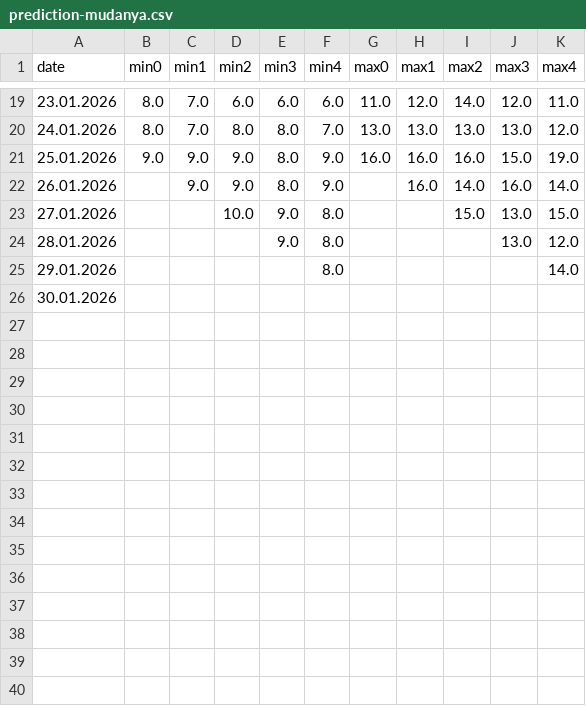
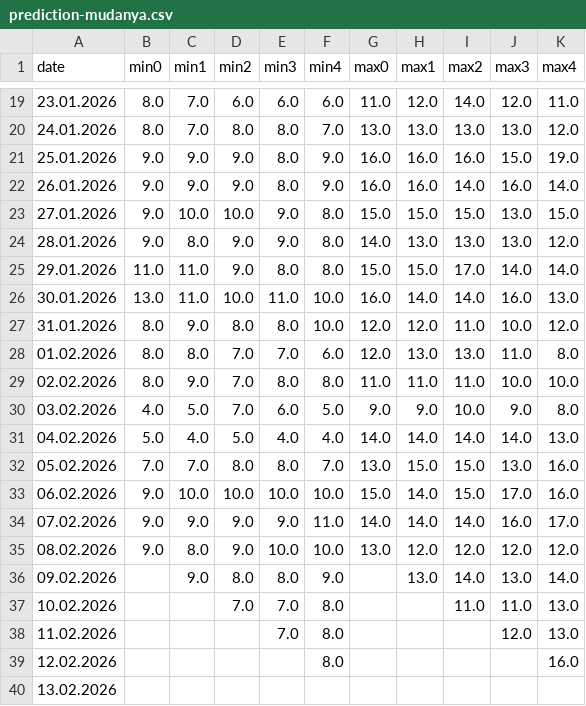
Before and after one commit to MuratorkunN/MLProjects, a CSV file: GIS/MGM Risk Indicator/Other/data/prediction-mudanya.csv, drawn as a sheet; only a part is shown, gaps mark what is left out.

```diff
--- a/GIS/MGM Risk Indicator/Other/data/prediction-mudanya.csv
+++ b/GIS/MGM Risk Indicator/Other/data/prediction-mudanya.csv
@@ -21,6 +21,20 @@ date,min0,min1,min2,min3,min4,max0,max1,max2,max3,max4
 25.01.2026,9.0,9.0,9.0,8.0,9.0,16.0,16.0,16.0,15.0,19.0
-26.01.2026,,9.0,9.0,8.0,9.0,,16.0,14.0,16.0,14.0
-27.01.2026,,,10.0,9.0,8.0,,,15.0,13.0,15.0
-28.01.2026,,,,9.0,8.0,,,,13.0,12.0
-29.01.2026,,,,,8.0,,,,,14.0
-30.01.2026,,,,,,,,,,
+26.01.2026,9.0,9.0,9.0,8.0,9.0,16.0,16.0,14.0,16.0,14.0
+27.01.2026,9.0,10.0,10.0,9.0,8.0,15.0,15.0,15.0,13.0,15.0
+28.01.2026,9.0,8.0,9.0,9.0,8.0,14.0,13.0,13.0,13.0,12.0
+29.01.2026,11.0,11.0,9.0,8.0,8.0,15.0,15.0,17.0,14.0,14.0
+30.01.2026,13.0,11.0,10.0,11.0,10.0,16.0,14.0,14.0,16.0,13.0
+31.01.2026,8.0,9.0,8.0,8.0,10.0,12.0,12.0,11.0,10.0,12.0
+01.02.2026,8.0,8.0,7.0,7.0,6.0,12.0,13.0,13.0,11.0,8.0
+02.02.2026,8.0,9.0,7.0,8.0,8.0,11.0,11.0,11.0,10.0,10.0
+03.02.2026,4.0,5.0,7.0,6.0,5.0,9.0,9.0,10.0,9.0,8.0
+04.02.2026,5.0,4.0,5.0,4.0,4.0,14.0,14.0,14.0,14.0,13.0
+05.02.2026,7.0,7.0,8.0,8.0,7.0,13.0,15.0,15.0,13.0,16.0
+06.02.2026,9.0,10.0,10.0,10.0,10.0,15.0,14.0,15.0,17.0,16.0
+07.02.2026,9.0,9.0,9.0,9.0,11.0,14.0,14.0,14.0,16.0,17.0
+08.02.2026,9.0,8.0,9.0,10.0,10.0,13.0,12.0,12.0,12.0,12.0
+09.02.2026,,9.0,8.0,8.0,9.0,,13.0,14.0,13.0,14.0
+10.02.2026,,,7.0,7.0,8.0,,,11.0,11.0,13.0
+11.02.2026,,,,7.0,8.0,,,,12.0,13.0
+12.02.2026,,,,,8.0,,,,,16.0
+13.02.2026,,,,,,,,,,
```
Also changed, not shown: GIS/MGM Risk Indicator/Other/data/prediction-gemlik.csv, GIS/MGM Risk Indicator/Other/data/prediction-gursu.csv, 15 other files.
